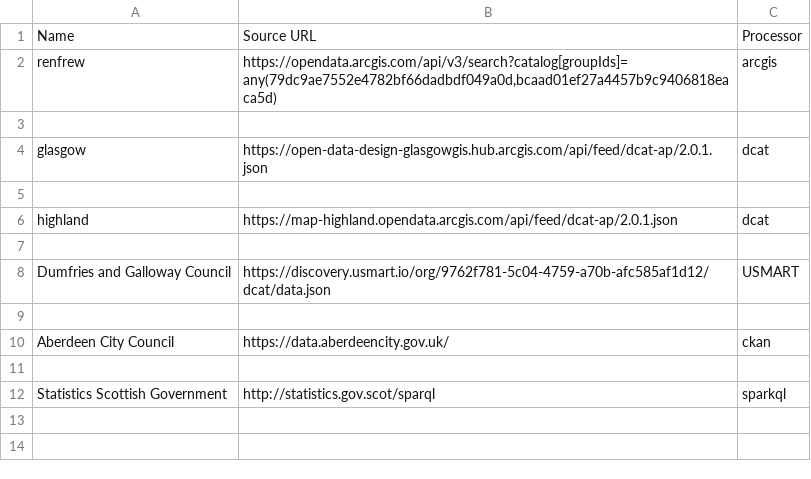
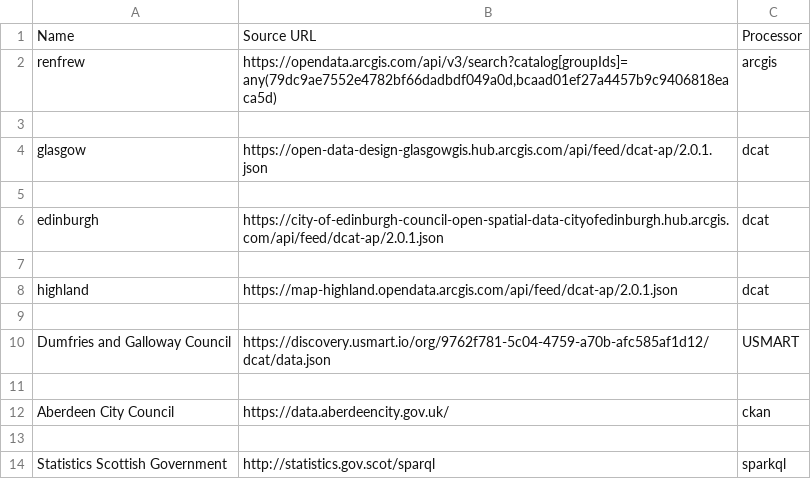
Before and after one commit to Open-Data-Portal-Framework/od_bods, a CSV file: sources.csv, drawn as a sheet.

Commit message:
Update sources.csv

```diff
--- a/sources.csv
+++ b/sources.csv
@@ -5,2 +5,4 @@ glasgow,"https://open-data-design-glasgowgis.hub.arcgis.com/api/feed/dcat-ap/2.0
 
+edinburgh,"https://city-of-edinburgh-council-open-spatial-data-cityofedinburgh.hub.arcgis.com/api/feed/dcat-ap/2.0.1.json",dcat
+
 highland,"https://map-highland.opendata.arcgis.com/api/feed/dcat-ap/2.0.1.json",dcat
```
